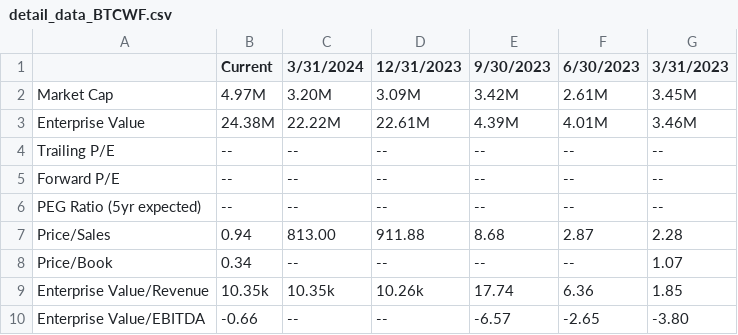
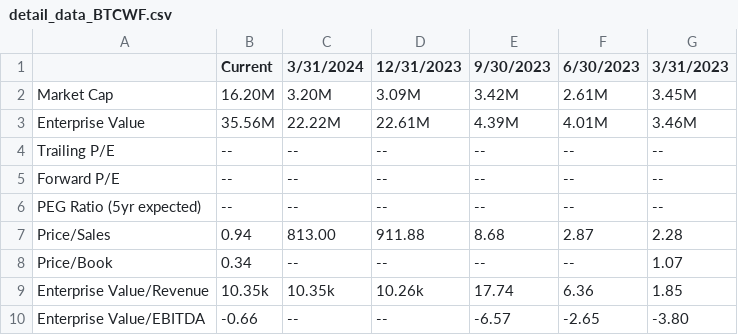
Before and after one commit to duy59/khdl-btl-main, a CSV file: Data/detail_data_BTCWF.csv, drawn as a sheet.

```diff
--- a/Data/detail_data_BTCWF.csv
+++ b/Data/detail_data_BTCWF.csv
@@ -1,4 +1,4 @@
 ,Current,3/31/2024,12/31/2023,9/30/2023,6/30/2023,3/31/2023
-Market Cap,4.97M ,3.20M ,3.09M ,3.42M ,2.61M ,3.45M
-Enterprise Value,24.38M ,22.22M ,22.61M ,4.39M ,4.01M ,3.46M
+Market Cap,16.20M ,3.20M ,3.09M ,3.42M ,2.61M ,3.45M
+Enterprise Value,35.56M ,22.22M ,22.61M ,4.39M ,4.01M ,3.46M
 Trailing P/E,-- ,-- ,-- ,-- ,-- ,--
```
Also changed, not shown: Data/detail_data_DPZ.csv, 7 other files.
